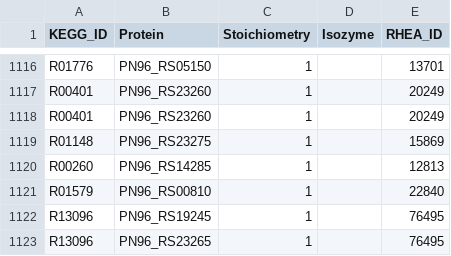
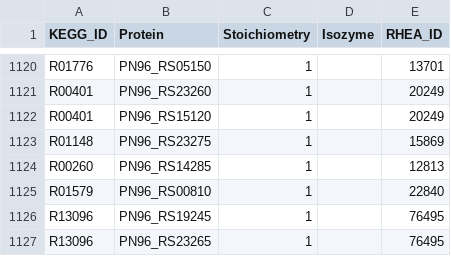
Before and after one commit to stelmo/VibrioNatriegens, a CSV file: data/model/metabolic_reactions.csv, drawn as a sheet; only a part is shown, gaps mark what is left out; the diff covers the shown part only.

```diff
--- a/data/model/metabolic_reactions.csv
+++ b/data/model/metabolic_reactions.csv
@@ -1117,3 +1121,3 @@ R01776,PN96_RS05150,1,,13701
 R00401,PN96_RS23260,1,,20249
-R00401,PN96_RS23260,1,,20249
+R00401,PN96_RS15120,1,,20249
 R01148,PN96_RS23275,1,,15869
```
Also changed, not shown: 14 added rows, 3 removed rows, 2 moved rows and 3 edited cells elsewhere in this file.
